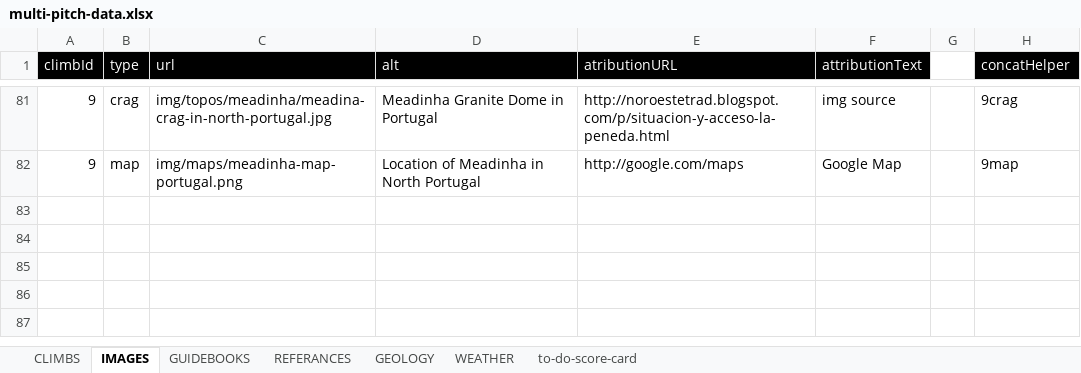
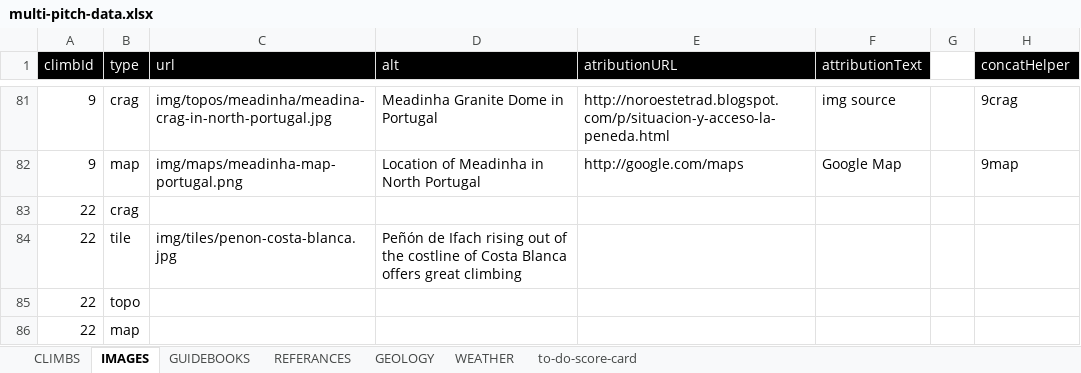
Before and after one commit to dankni/multi-pitch, an Excel workbook: working-files/multi-pitch-data.xlsx, sheet IMAGES, drawn as a sheet; only a part is shown, gaps mark what is left out; values as stored, in another font and other column widths than the file's, no borders; the diff names each change by its address in the sheet, - before the commit and + after, or states it on an @@ line.

```diff
--- a/working-files/multi-pitch-data.xlsx (sheet IMAGES)
+++ b/working-files/multi-pitch-data.xlsx (sheet IMAGES)
+row 83: 22 | crag
+row 84: 22 | tile | img/tiles/penon-costa-blanca.jpg | Peñón de Ifach rising out of the costline of Costa Blanca offers great climbing
+row 85: 22 | topo
+row 86: 22 | map
```
Also changed, not shown: sheet CLIMBS, sheet to-do-score-card, 39 other files.
